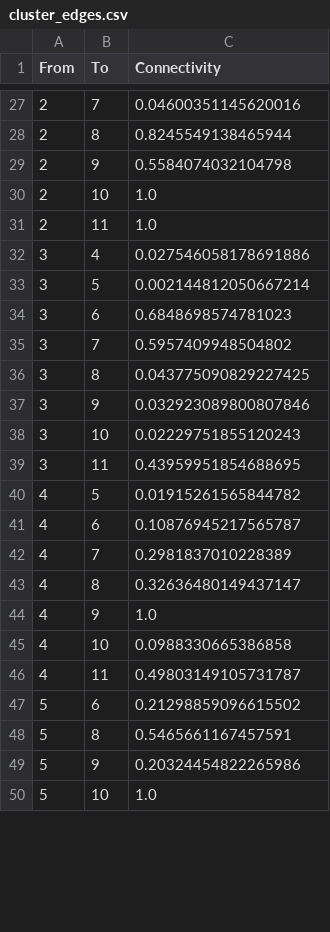
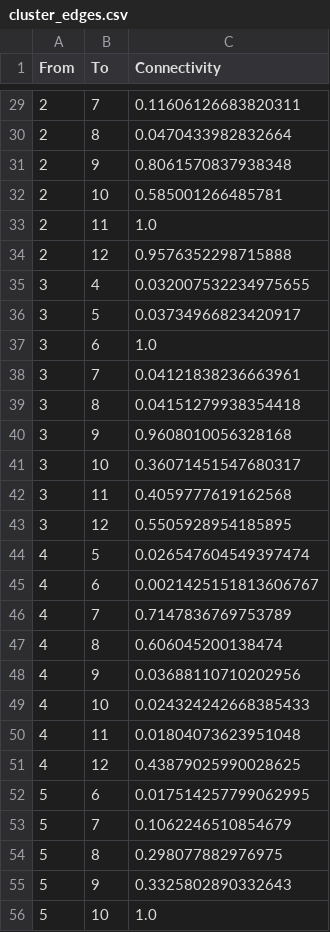
Before and after one commit to lazappi/phd-thesis-analysis, a CSV file: output/05-paga/cluster_edges.csv, drawn as a sheet; only a part is shown, gaps mark what is left out; the diff covers the shown part only.

```diff
--- a/output/05-paga/cluster_edges.csv
+++ b/output/05-paga/cluster_edges.csv
@@ -27,24 +29,28 @@ From,To,Connectivity
-2,7,0.04600351145620016
-2,8,0.8245549138465944
-2,9,0.5584074032104798
-2,10,1.0
+2,7,0.11606126683820311
+2,8,0.0470433982832664
+2,9,0.8061570837938348
+2,10,0.585001266485781
 2,11,1.0
-3,4,0.027546058178691886
-3,5,0.002144812050667214
-3,6,0.6848698574781023
-3,7,0.5957409948504802
-3,8,0.043775090829227425
-3,9,0.032923089800807846
-3,10,0.02229751855120243
-3,11,0.43959951854688695
-4,5,0.01915261565844782
-4,6,0.10876945217565787
-4,7,0.2981837010228389
-4,8,0.32636480149437147
-4,9,1.0
-4,10,0.0988330665386858
-4,11,0.49803149105731787
-5,6,0.21298859096615502
-5,8,0.5465661167457591
-5,9,0.20324454822265986
+2,12,0.9576352298715888
+3,4,0.032007532234975655
+3,5,0.03734966823420917
+3,6,1.0
+3,7,0.04121838236663961
+3,8,0.04151279938354418
+3,9,0.9608010056328168
+3,10,0.36071451547680317
+3,11,0.4059777619162568
+3,12,0.5505928954185895
+4,5,0.026547604549397474
+4,6,0.0021425151813606767
+4,7,0.7147836769753789
+4,8,0.606045200138474
+4,9,0.03688110710202956
+4,10,0.024324242668385433
+4,11,0.01804073623951048
+4,12,0.43879025990028625
+5,6,0.017514257799062995
+5,7,0.1062246510854679
+5,8,0.298077882976975
+5,9,0.3325802890332643
 5,10,1.0
```
Also changed, not shown: 9 added rows and 40 edited cells elsewhere in this file, output/05-paga/cell_embedding.csv, output/05-paga/cluster_embedding.csv, 46 other files.
